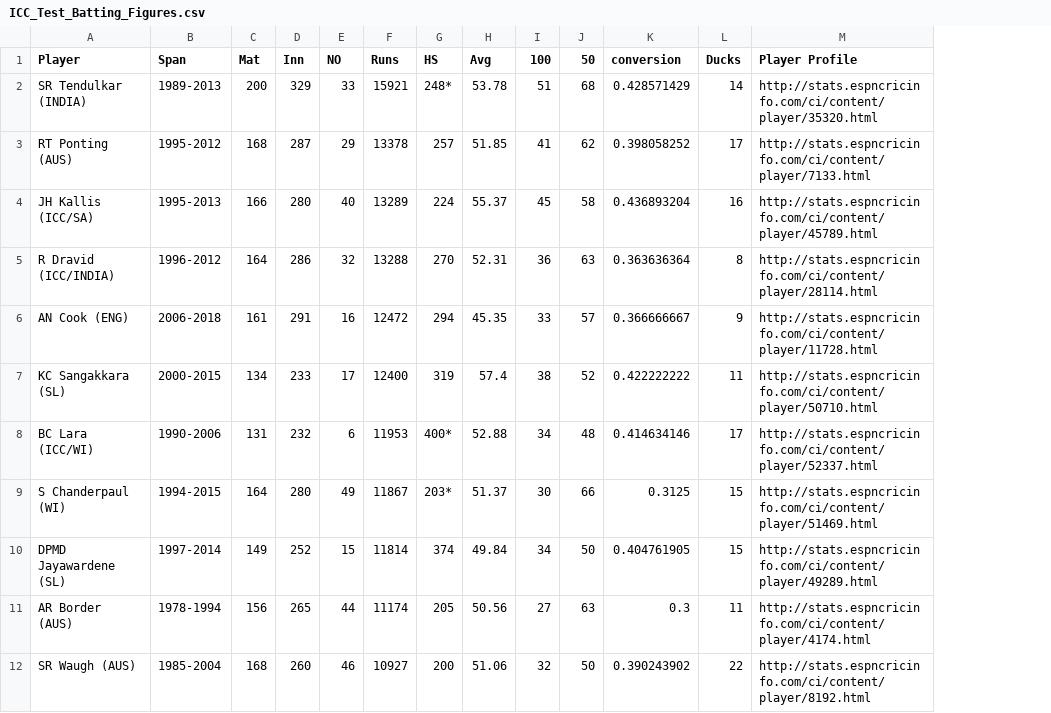
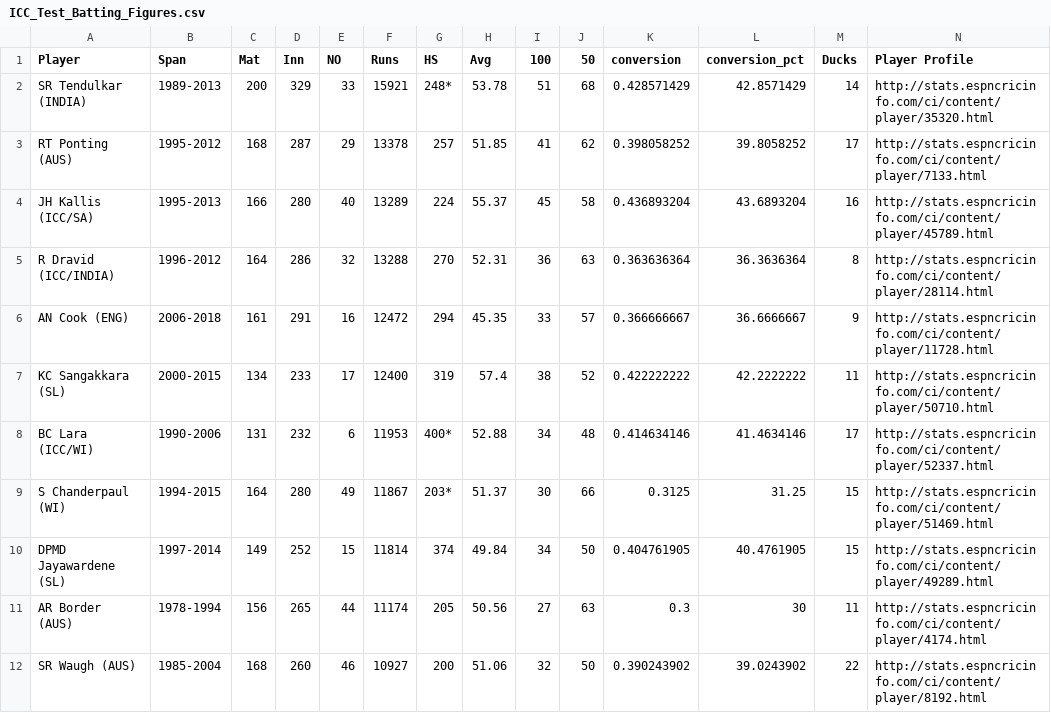
Before and after one commit to amarroyds/amarroyds.github.io, a CSV file: ICC_Test_Batting_Figures.csv, drawn as a sheet; only a part is shown; the diff names each change by its address in the sheet, - before the commit and + after, or states it on an @@ line.

Commit message:
Update0.01
Added conversion percentage column

```diff
--- a/ICC_Test_Batting_Figures.csv
+++ b/ICC_Test_Batting_Figures.csv
+column L (conversion_pct), rows 2-12: 42.8571429 | 39.8058252 | 43.6893204 | 36.3636364 | 36.6666667 | 42.2222222 | 41.4634146 | 31.25 | 40.4761905 | 30 | 39.0243902
```
Also changed, not shown: 1 other file.
